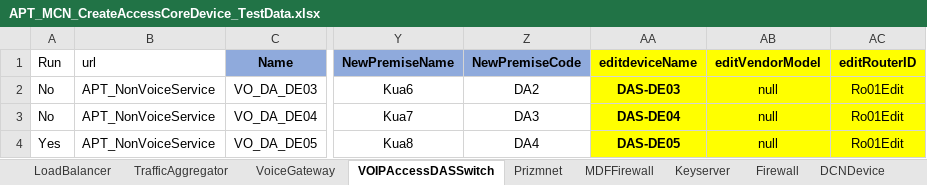
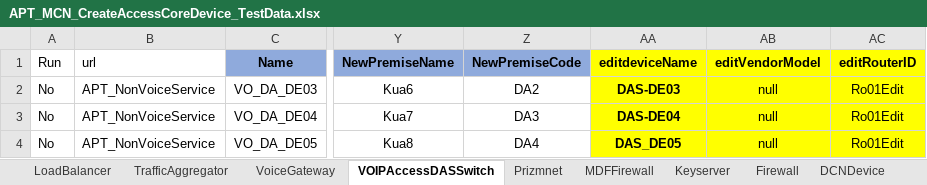
Before and after one commit to APT-Automation/APT, an Excel workbook: APTAutomationProject/src/com/colt/qa/datalibrary/APT_MCN_CreateAccessCoreDevice_TestData.xlsx, sheet VOIPAccessDASSwitch, drawn as a sheet; only a part is shown, gaps mark what is left out; values as stored, in another font and other column widths than the file's, no borders; the diff names each change by its address in the sheet, - before the commit and + after, or states it on an @@ line.

```diff
--- a/APTAutomationProject/src/com/colt/qa/datalibrary/APT_MCN_CreateAccessCoreDevice_TestData.xlsx (sheet VOIPAccessDASSwitch)
+++ b/APTAutomationProject/src/com/colt/qa/datalibrary/APT_MCN_CreateAccessCoreDevice_TestData.xlsx (sheet VOIPAccessDASSwitch)
-A4 (Run): Yes
+A4 (Run): No
-AA4 (editdeviceName): DAS-DE05
+AA4 (editdeviceName): DAS_DE05
```
Also changed, not shown: sheet AccessSwitch, sheet Firewall, sheet DSLAM, sheet DCNDevice, sheet Keyserver, sheet MDFFirewall, 6 more sheets, other sheet tabs, APTAutomationProject/src/com/colt/qa/datalibrary/APT_IMNST_TESTDATA_VS.xlsx, APTAutomationProject/src/com/colt/qa/datalibrary/APT_IPTransit.xlsx, 45 other files.
